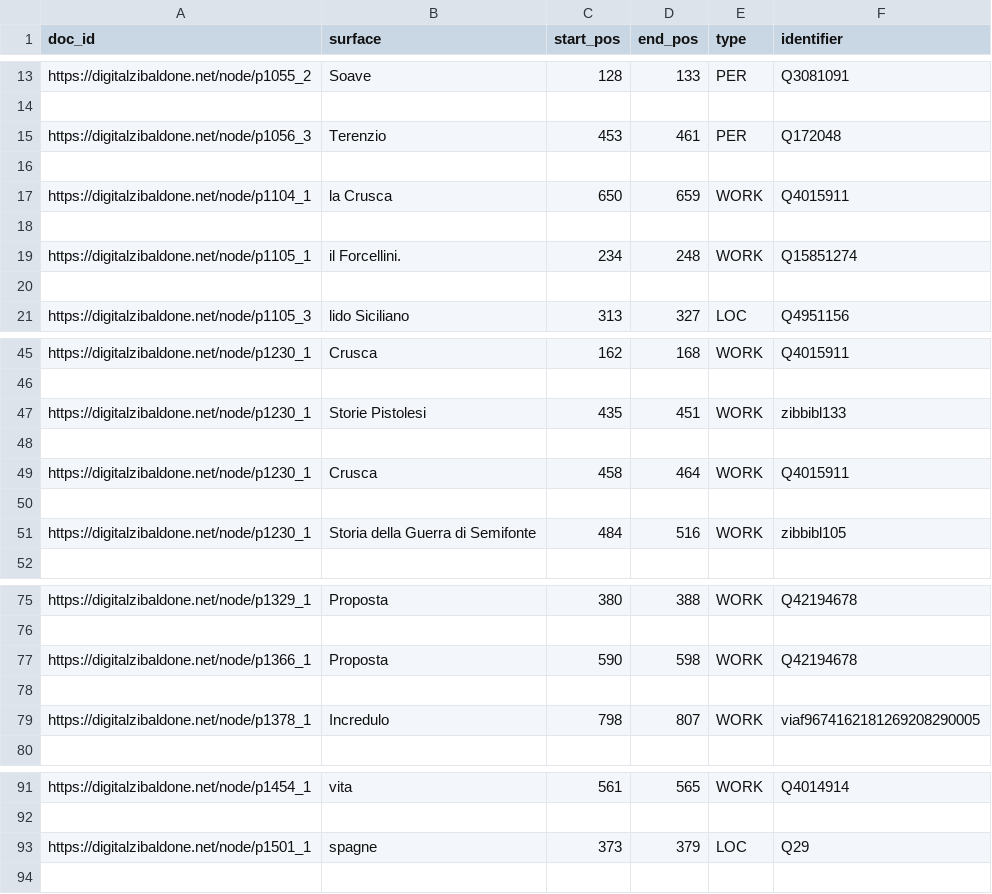
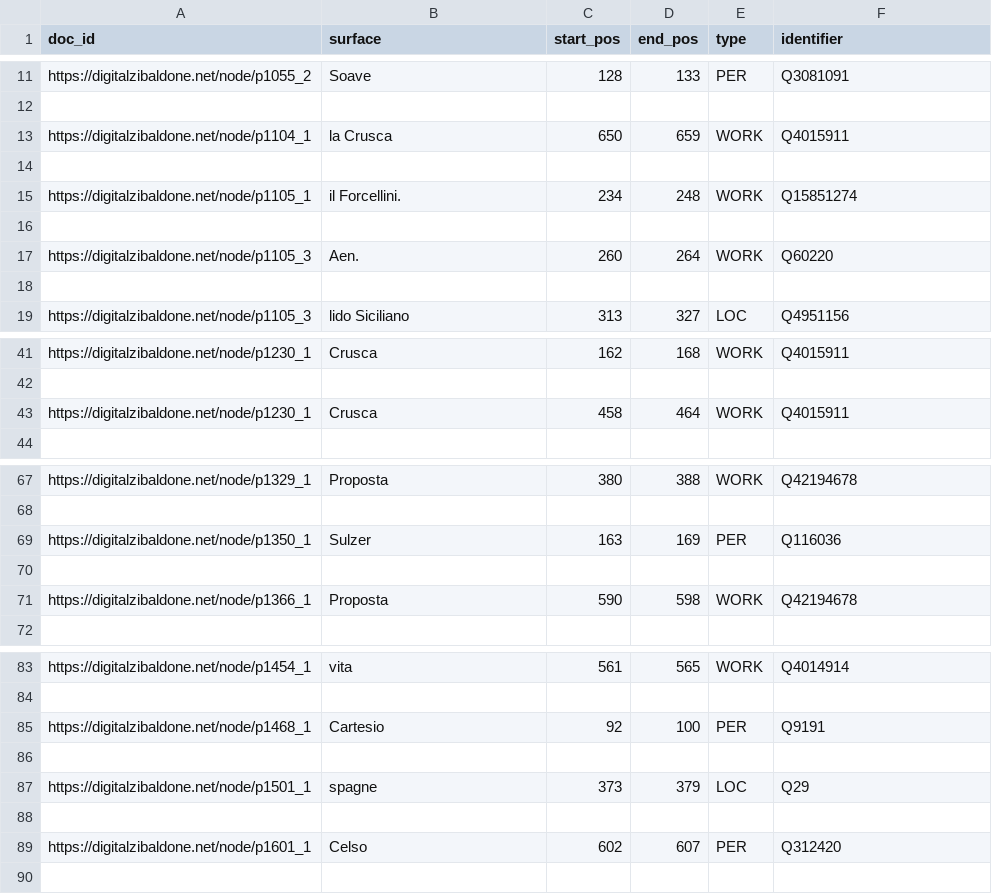
Before and after one commit to sntcristian/ENEIDE, a CSV file: results/DZ/elite_ed/fn_ed.csv, drawn as a sheet; only a part is shown, gaps mark what is left out; removed rows and columns are numbered as before the commit, all else as after; the diff covers the shown part only; the diff names each change by its address in the sheet, - before the commit and + after, or states it on an @@ line.

```diff
--- a/results/DZ/elite_ed/fn_ed.csv
+++ b/results/DZ/elite_ed/fn_ed.csv
-row 15: https://digitalzibaldone.net/node/p1056_3 | Terenzio | 453 | 461 | PER | Q172048
-row 16: (empty)
+row 16: (empty)
+row 17: https://digitalzibaldone.net/node/p1105_3 | Aen. | 260 | 264 | WORK | Q60220
-row 47: https://digitalzibaldone.net/node/p1230_1 | Storie Pistolesi | 435 | 451 | WORK | zibbibl133
-row 48: (empty)
-row 50: (empty)
-row 51: https://digitalzibaldone.net/node/p1230_1 | Storia della Guerra di Semifonte | 484 | 516 | WORK | zibbibl105
+row 69: https://digitalzibaldone.net/node/p1350_1 | Sulzer | 163 | 169 | PER | Q116036
+row 70: (empty)
-row 78: (empty)
-row 79: https://digitalzibaldone.net/node/p1378_1 | Incredulo | 798 | 807 | WORK | viaf9674162181269208290005
+row 85: https://digitalzibaldone.net/node/p1468_1 | Cartesio | 92 | 100 | PER | Q9191
+row 86: (empty)
+row 88: (empty)
+row 89: https://digitalzibaldone.net/node/p1601_1 | Celso | 602 | 607 | PER | Q312420
```
Also changed, not shown: 14 added rows and 28 removed rows elsewhere in this file, results/DZ/elite_ed/fp_ed.csv, results/DZ/elite_ed/output.csv, 12 other files.
